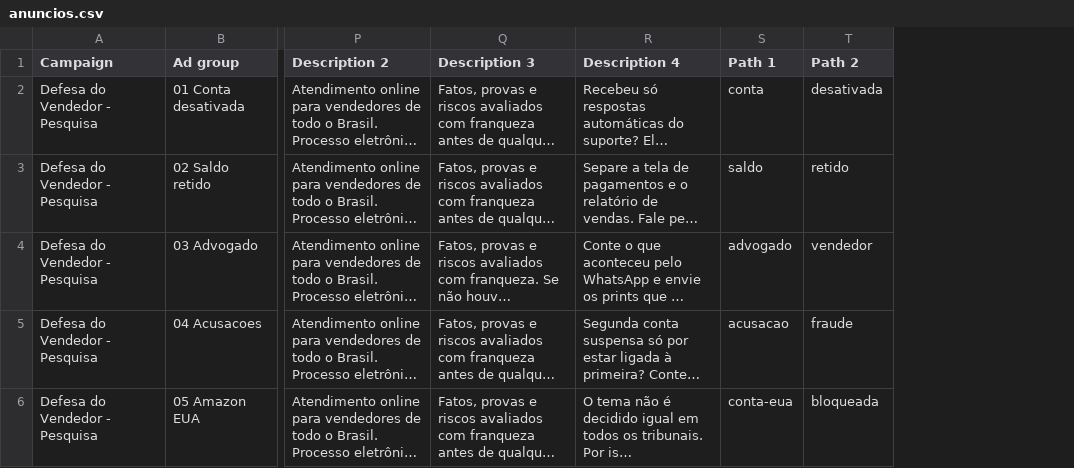
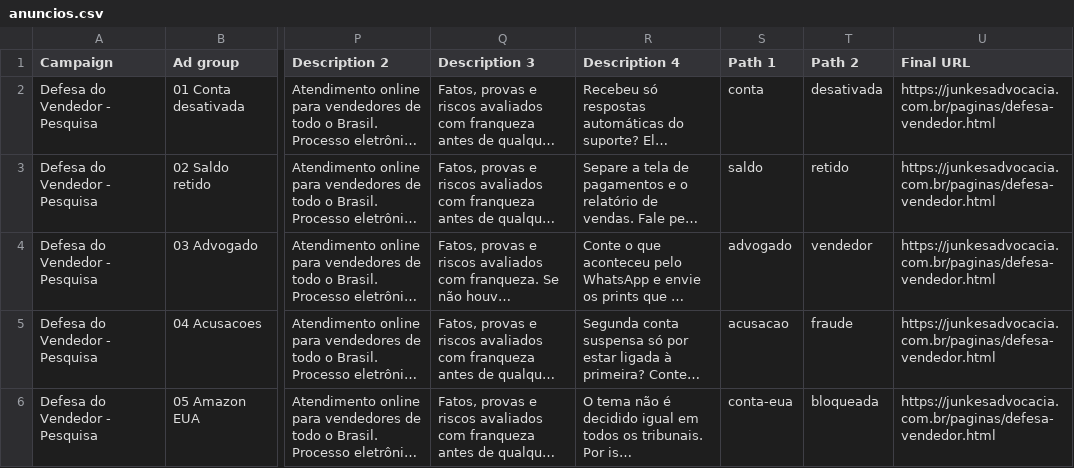
Before and after one commit to junkesadv-lgtm/p-gin-amazon, a CSV file: google-ads/anuncios.csv, drawn as a sheet; only a part is shown, gaps mark what is left out; long unchanged cells end in …; the diff names each change by its address in the sheet, - before the commit and + after, or states it on an @@ line.

```diff
--- a/google-ads/anuncios.csv
+++ b/google-ads/anuncios.csv
+column U (Final URL), rows 2-6: all https://junkesadvocacia.com.br/paginas/defesa-vendedor.html
```
Also changed, not shown: 8 other files.
